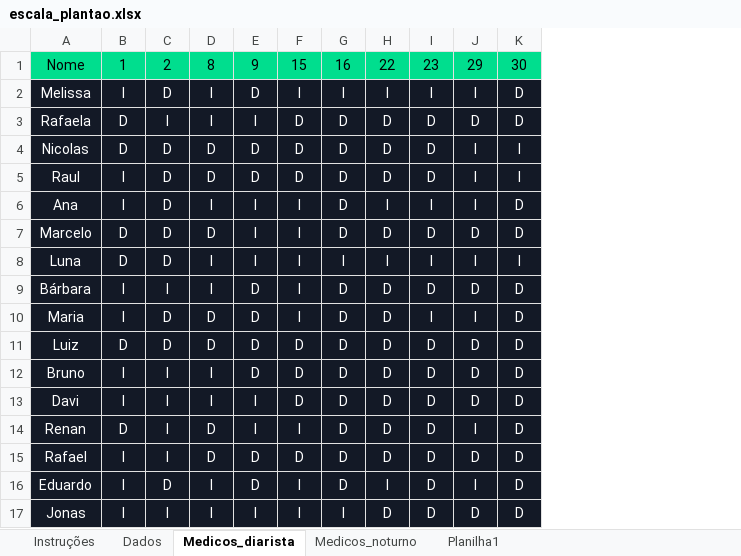
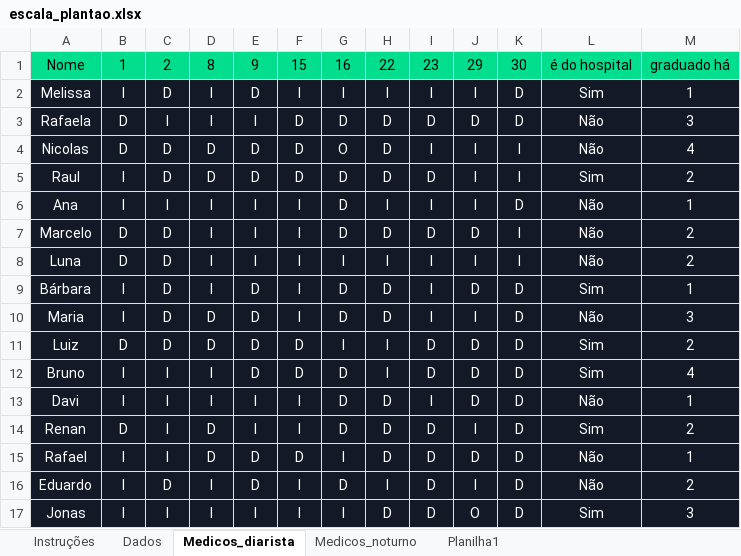
Before and after one commit to Marcelo-L-Valerio/Escala-Plantoes, an Excel workbook: escala_plantao.xlsx, sheet Medicos_diarista, drawn as a sheet; values as stored, in another font and other column widths than the file's, no borders; table styles not drawn; the diff names each change by its address in the sheet, - before the commit and + after, or states it on an @@ line.

```diff
--- a/escala_plantao.xlsx (sheet Medicos_diarista)
+++ b/escala_plantao.xlsx (sheet Medicos_diarista)
+column L, rows 1-17: é do hospital | Sim | Não | Não | Sim | Não | Não | Não | Sim | Não | Sim | Sim | Não | Sim | Não | Não | Sim
+column M, rows 1-17: graduado há | 1 | 3 | 4 | 2 | 1 | 2 | 2 | 1 | 3 | 2 | 4 | 1 | 2 | 1 | 2 | 3
-G4: D
+G4: O
-I4: D
+I4: I
-C6: D
+C6: I
-D7: D
+D7: I
-K7: D
+K7: I
-C9: I
+C9: D
-I9: D
+I9: I
-G11: D
+G11: I
-H11:H12: D
+H11:H12: I
-F13: D
+F13: I
-I13: D
+I13: I
-G15: D
+G15: I
-J17: D
+J17: O
```
Also changed, not shown: sheet Planilha1, sheet Medicos_noturno, sheet Dados, 8 other files.
